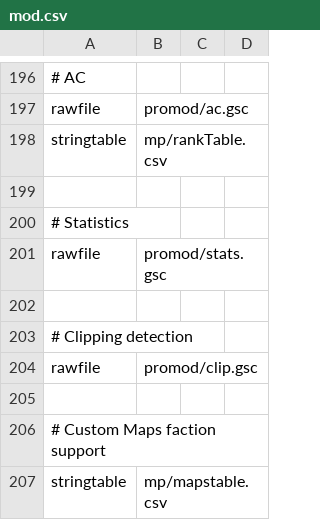
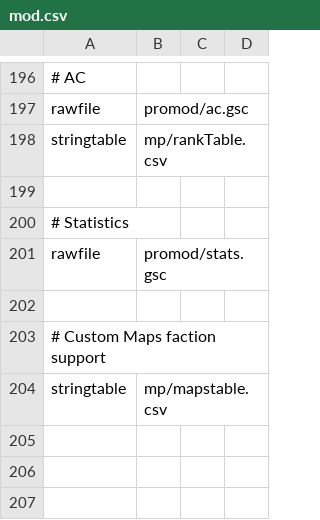
Before and after one commit to warkingous/promod_x, a CSV file: mod.csv, drawn as a sheet; only a part is shown, gaps mark what is left out; the diff names each change by its address in the sheet, - before the commit and + after, or states it on an @@ line.

```diff
--- a/mod.csv
+++ b/mod.csv
-row 203: # Clipping detection
-row 204: rawfile | promod/clip.gsc
-row 205: (empty)
```
Also changed, not shown: promod/customStatsTable.csv, 5 other files.
